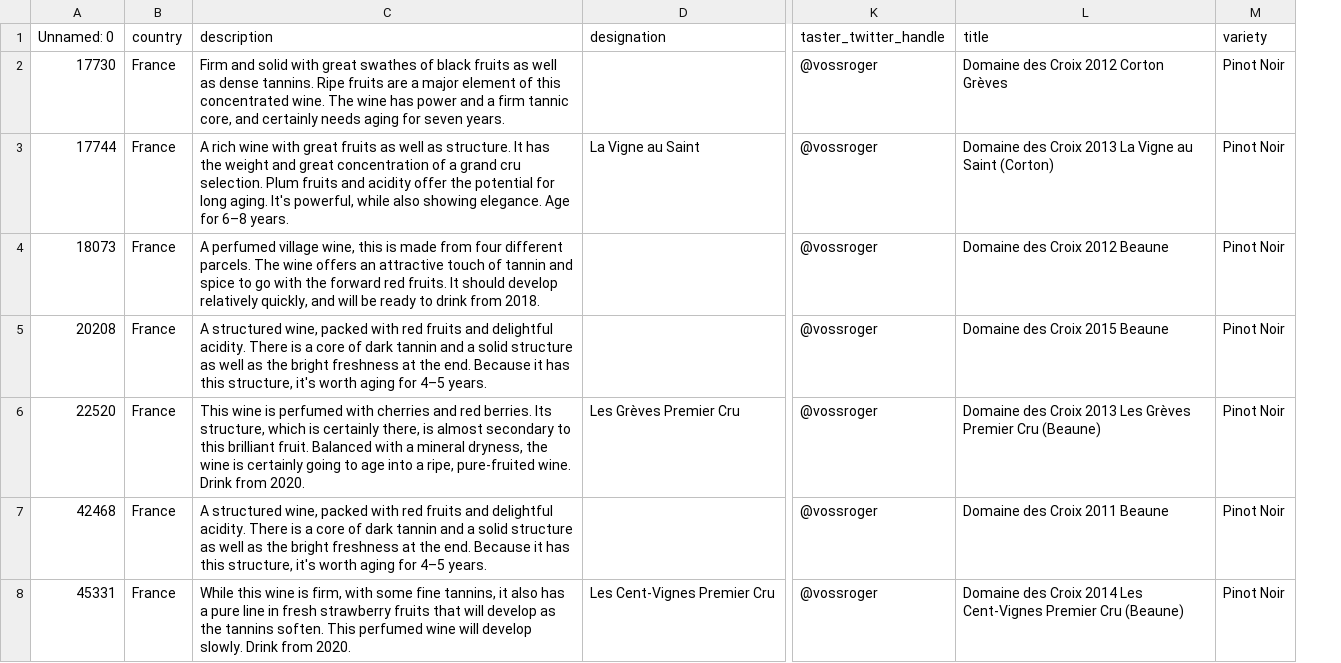
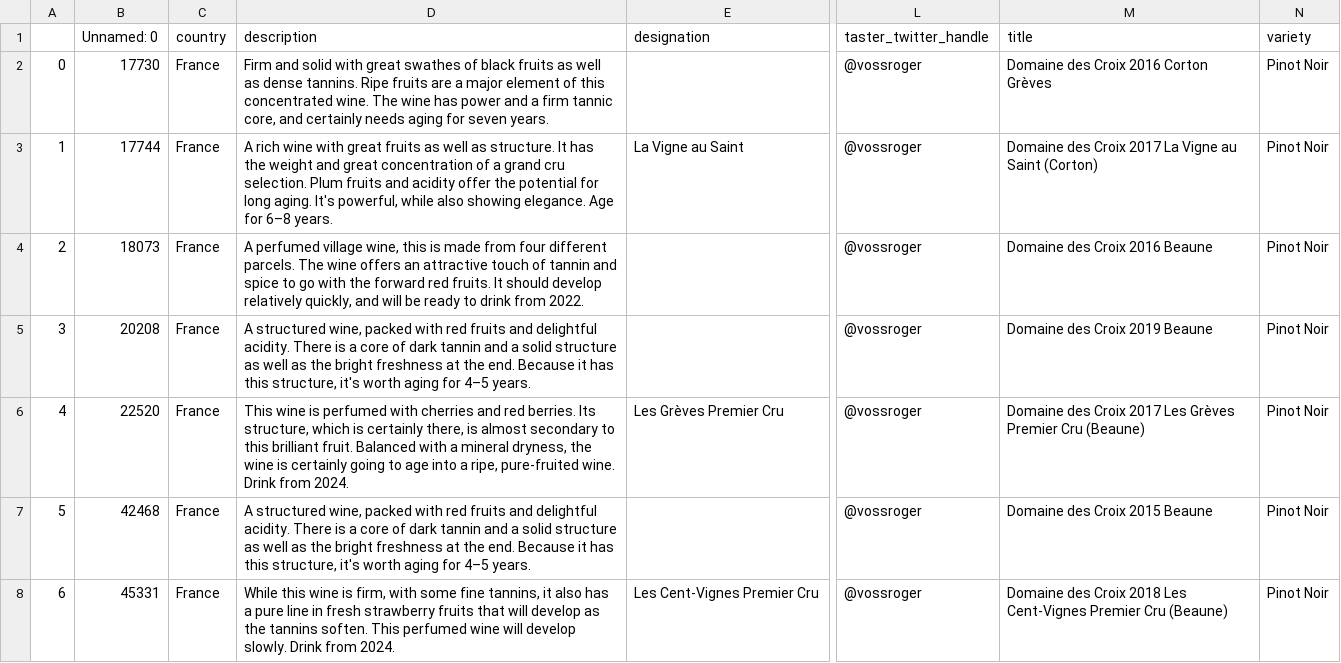
Before and after one commit to murpi/wilddata, a CSV file: domaine_des_croix.csv, drawn as a sheet; only a part is shown, gaps mark what is left out; addresses are those after the commit; the diff covers the shown part only; the diff names each change by its address in the sheet, - before the commit and + after, or states it on an @@ line.

```diff
--- a/domaine_des_croix.csv
+++ b/domaine_des_croix.csv
+column A, rows 2-8: 0 | 1 | 2 | 3 | 4 | 5 | 6
-M2 (title): Domaine des Croix 2012 Corton Grèves
+M2 (title): Domaine des Croix 2016 Corton Grèves
-M3 (title): …des Croix 2013 La Vigne…
+M3 (title): …des Croix 2017 La Vigne…
-D4 (description): …drink from 2018.
+D4 (description): …drink from 2022.
-M4 (title): Domaine des Croix 2012 Beaune
+M4 (title): Domaine des Croix 2016 Beaune
-M5 (title): Domaine des Croix 2015 Beaune
+M5 (title): Domaine des Croix 2019 Beaune
-D6 (description): …Drink from 2020.
+D6 (description): …Drink from 2024.
-M6 (title): …des Croix 2013 Les Grèves…
+M6 (title): …des Croix 2017 Les Grèves…
-M7 (title): Domaine des Croix 2011 Beaune
+M7 (title): Domaine des Croix 2015 Beaune
-D8 (description): …Drink from 2020.
+D8 (description): …Drink from 2024.
-M8 (title): …des Croix 2014 Les Cent-Vignes…
+M8 (title): …des Croix 2018 Les Cent-Vignes…
```
Also changed, not shown: 8 edited cells elsewhere in this file, 1 other file.
